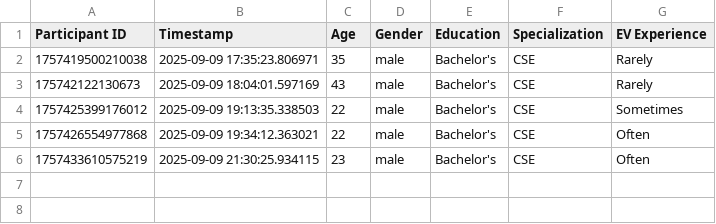
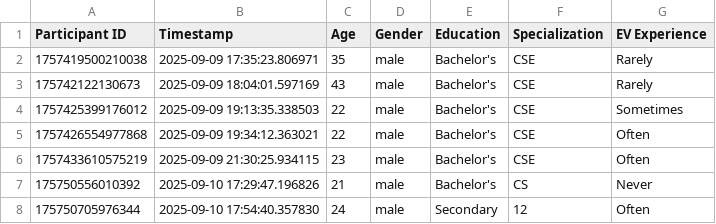
Before and after one commit to adityasha729/EV_Charging, a CSV file: demographics.csv, drawn as a sheet; the diff names each change by its address in the sheet, - before the commit and + after, or states it on an @@ line.

```diff
--- a/demographics.csv
+++ b/demographics.csv
+row 7: 175750556010392 | 2025-09-10 17:29:47.196826 | 21 | male | Bachelor's | CS | Never
+row 8: 175750705976344 | 2025-09-10 17:54:40.357830 | 24 | male | Secondary | 12 | Often
```
Also changed, not shown: eye_data_with_marker/eye_data_unknown.csv, interaction_data.csv, 7 other files.
